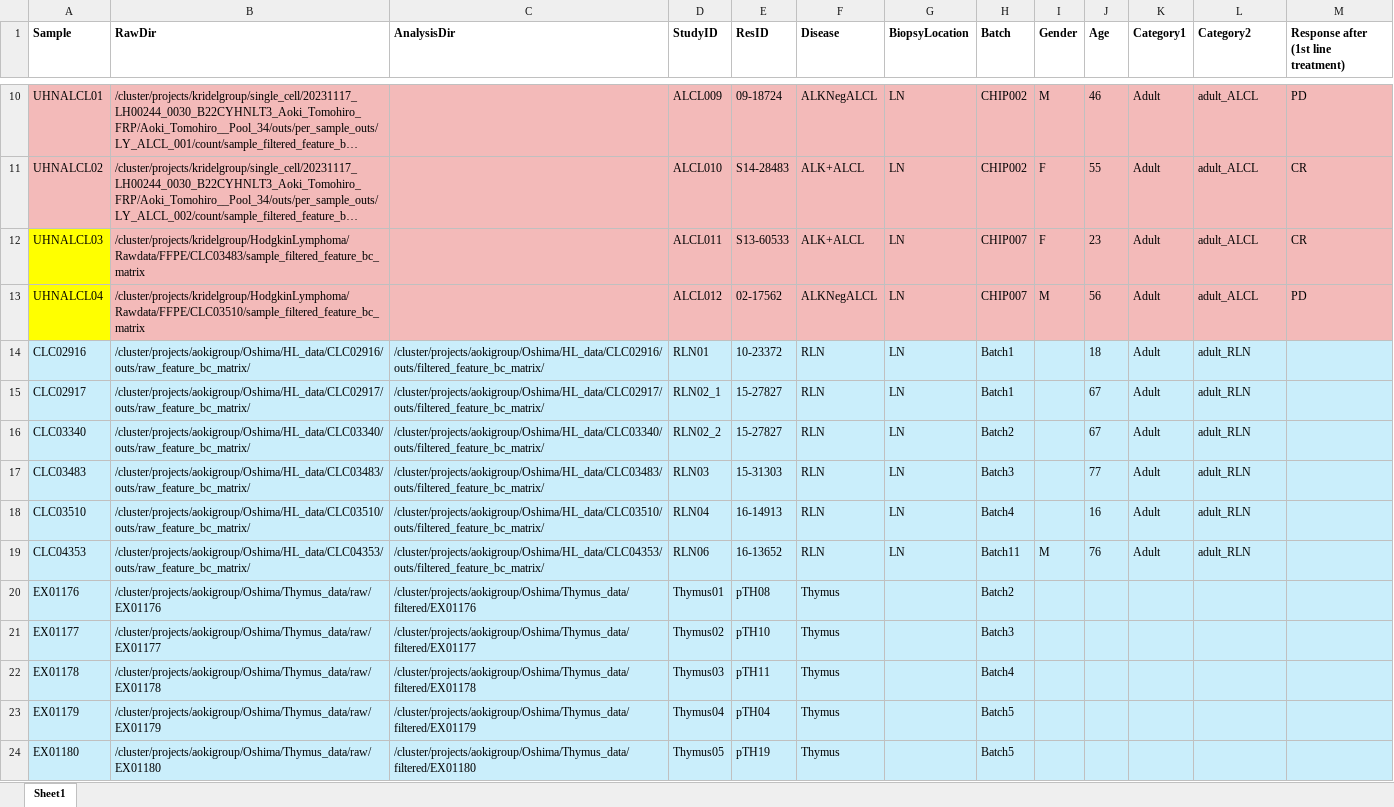
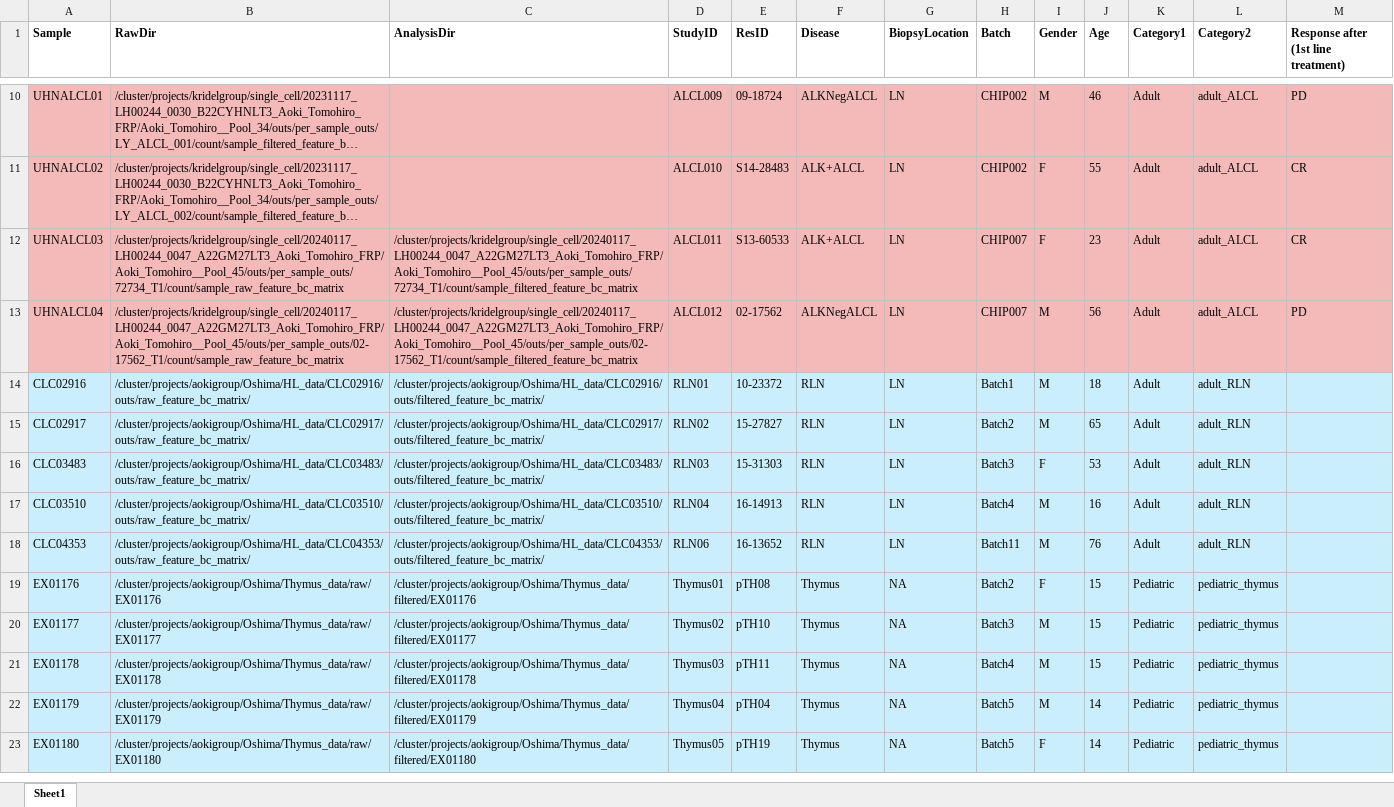
Before and after one commit to putriimnida/scRNAseq_ALCL_Thymus_RLN, an Excel workbook: metadata/lib_ALCL_Thymus_RLN.xlsx, sheet Sheet1, drawn as a sheet; only a part is shown, gaps mark what is left out; long unchanged cells end in …; values as stored, in another font and other column widths than the file's, no borders; removed rows and columns are numbered as before the commit, all else as after; the diff names each change by its address in the sheet, - before the commit and + after, or states it on an @@ line.

Commit message:
Updated metadata, rework on script, controls arent shown on bar and violin plots

```diff
--- a/metadata/lib_ALCL_Thymus_RLN.xlsx (sheet Sheet1)
+++ b/metadata/lib_ALCL_Thymus_RLN.xlsx (sheet Sheet1)
-A12:A13 fill: #FFFF00
+A12:A13 fill: #F3BAB9
-B12 (RawDir): /cluster/projects/kridelgroup/HodgkinLymphoma/Rawdata/FFPE/CLC03483/sample_filtered_feature_bc_matrix
+B12 (RawDir): /cluster/projects/kridelgroup/single_cell/20240117_LH00244_0047_A22GM27LT3_Aoki_Tomohiro_FRP/Aoki_Tomohiro__Pool_45/outs/per_sample_outs/72734_T1/count/sample_raw_feature_bc_matrix
-C12 (AnalysisDir): (empty)
+C12 (AnalysisDir): /cluster/projects/kridelgroup/single_cell/20240117_LH00244_0047_A22GM27LT3_Aoki_Tomohiro_FRP/Aoki_Tomohiro__Pool_45/outs/per_sample_outs/72734_T1/count/sample_filtered_feature_bc_matrix
-B13 (RawDir): /cluster/projects/kridelgroup/HodgkinLymphoma/Rawdata/FFPE/CLC03510/sample_filtered_feature_bc_matrix
+B13 (RawDir): /cluster/projects/kridelgroup/single_cell/20240117_LH00244_0047_A22GM27LT3_Aoki_Tomohiro_FRP/Aoki_Tomohiro__Pool_45/outs/per_sample_outs/02-17562_T1/count/sample_raw_feature_bc_matrix
-C13 (AnalysisDir): (empty)
+C13 (AnalysisDir): /cluster/projects/kridelgroup/single_cell/20240117_LH00244_0047_A22GM27LT3_Aoki_Tomohiro_FRP/Aoki_Tomohiro__Pool_45/outs/per_sample_outs/02-17562_T1/count/sample_filtered_feature_bc_matrix
-I14:I15 (Gender): (empty)
+I14:I15 (Gender): M
-D15 (StudyID): RLN02_1
+D15 (StudyID): RLN02
-H15 (Batch): Batch1
+H15 (Batch): Batch2
-J15 (Age): 67
+J15 (Age): 65
-row 16: CLC03340 | /cluster/projects/aokigroup/Oshima/HL_data/CLC03340/outs/raw_feature_bc_matrix/ | /cluster/projects/aokigroup/Oshima/HL_data/CLC03340/outs/filtered_feature_bc_matrix/ | RLN02_2 | 15-27827 | RLN | LN | Batch2 |  | 67 | Adult | adult_RLN
-I16 (Gender): (empty)
+I16 (Gender): F
-J16 (Age): 77
+J16 (Age): 53
-I17 (Gender): (empty)
+I17 (Gender): M
-G19:G23 (BiopsyLocation): (empty)
+G19:G23 (BiopsyLocation): NA
-I19 (Gender): (empty)
+I19 (Gender): F
-J19:J21 (Age): (empty)
+J19:J21 (Age): 15
-K19:K23 (Category1): (empty)
+K19:K23 (Category1): Pediatric
-L19:L23 (Category2): (empty)
+L19:L23 (Category2): pediatric_thymus
-I20:I22 (Gender): (empty)
+I20:I22 (Gender): M
-J22:J23 (Age): (empty)
+J22:J23 (Age): 14
-I23 (Gender): (empty)
+I23 (Gender): F
```
Also changed, not shown: 11 other files.
